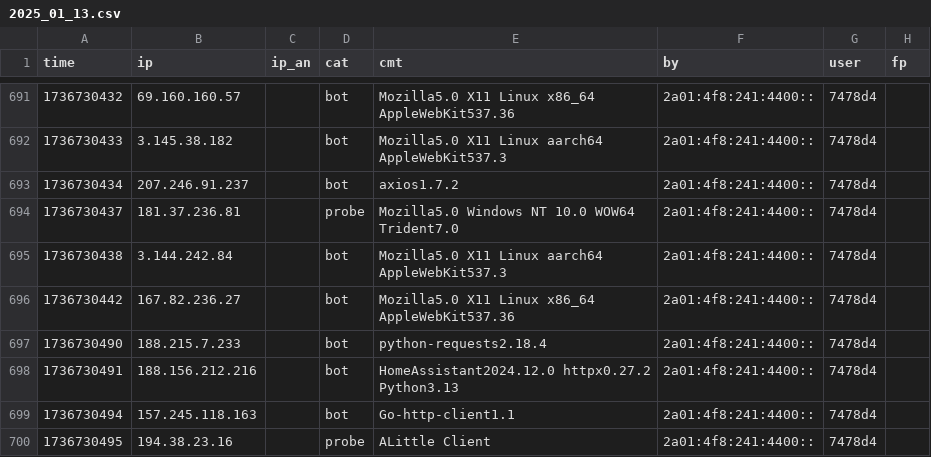
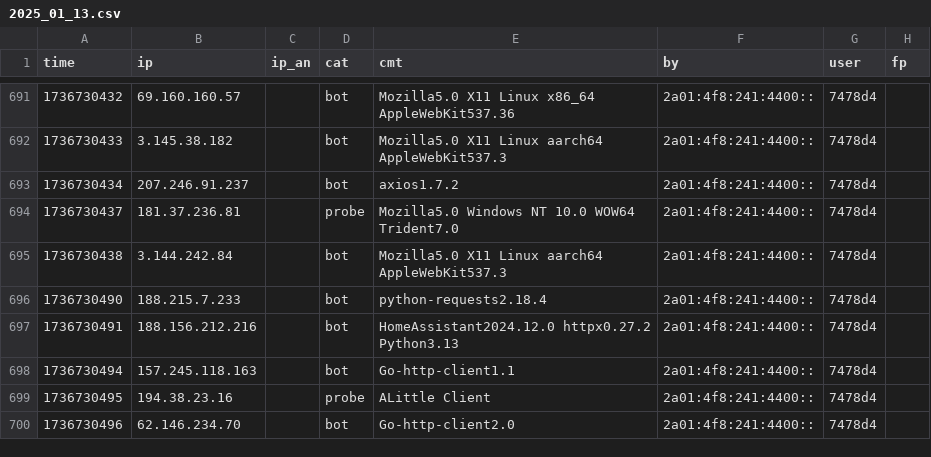
Before and after one commit to O-X-L/risk-db-archive, a CSV file: 2025/01/2025_01_13.csv, drawn as a sheet; only a part is shown, gaps mark what is left out; the shorter side is filled out with more unchanged rows; the diff names each change by its address in the sheet, - before the commit and + after, or states it on an @@ line.

```diff
--- a/2025/01/2025_01_13.csv
+++ b/2025/01/2025_01_13.csv
-row 696: 1736730442 | 167.82.236.27 |  | bot | Mozilla5.0 X11 Linux x86_64 AppleWebKit537.36 | 2a01:4f8:241:4400:: | 7478d4
```
Also changed, not shown: 2025/01/2025_01_09.csv, 2025/01/2025_01_10.csv, 44 other files.
